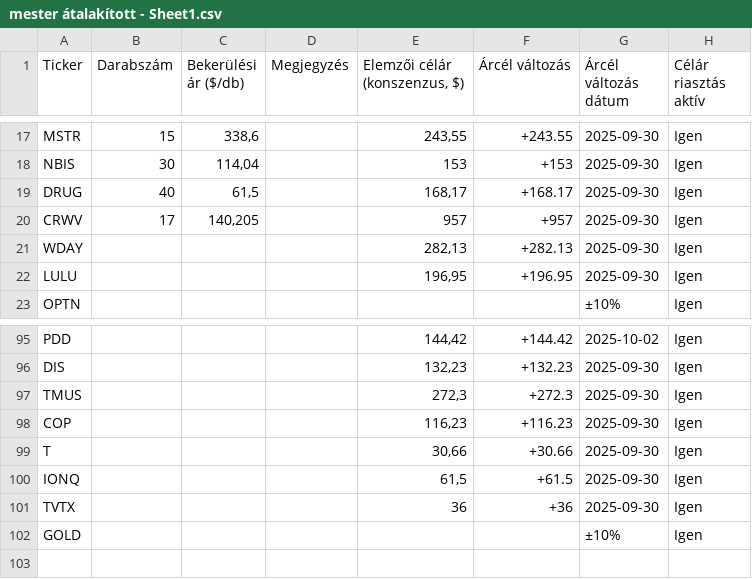
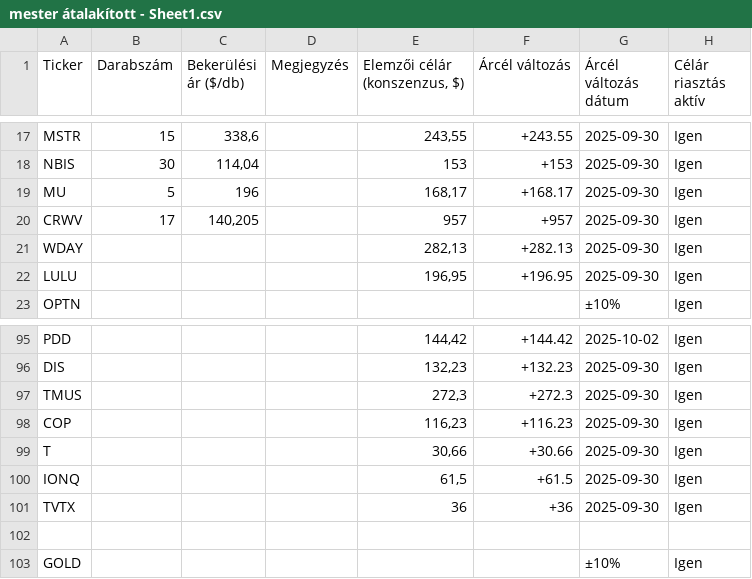
Before and after one commit to zoleevegh/reszvenyek-master, a CSV file: mester átalakított - Sheet1.csv, drawn as a sheet; only a part is shown, gaps mark what is left out; rows hold the shown columns only; the diff names each change by its address in the sheet, - before the commit and + after, or states it on an @@ line.

Commit message:
Update mester átalakított - Sheet1.csv

```diff
--- a/mester átalakított - Sheet1.csv
+++ b/mester átalakított - Sheet1.csv
-A19 (Ticker): DRUG
+A19 (Ticker): MU
-B19 (Darabszám): 40
+B19 (Darabszám): 5
-C19 (Bekerülési ár ($/db)): 61,5
+C19 (Bekerülési ár ($/db)): 196
+row 102: (empty)
```
